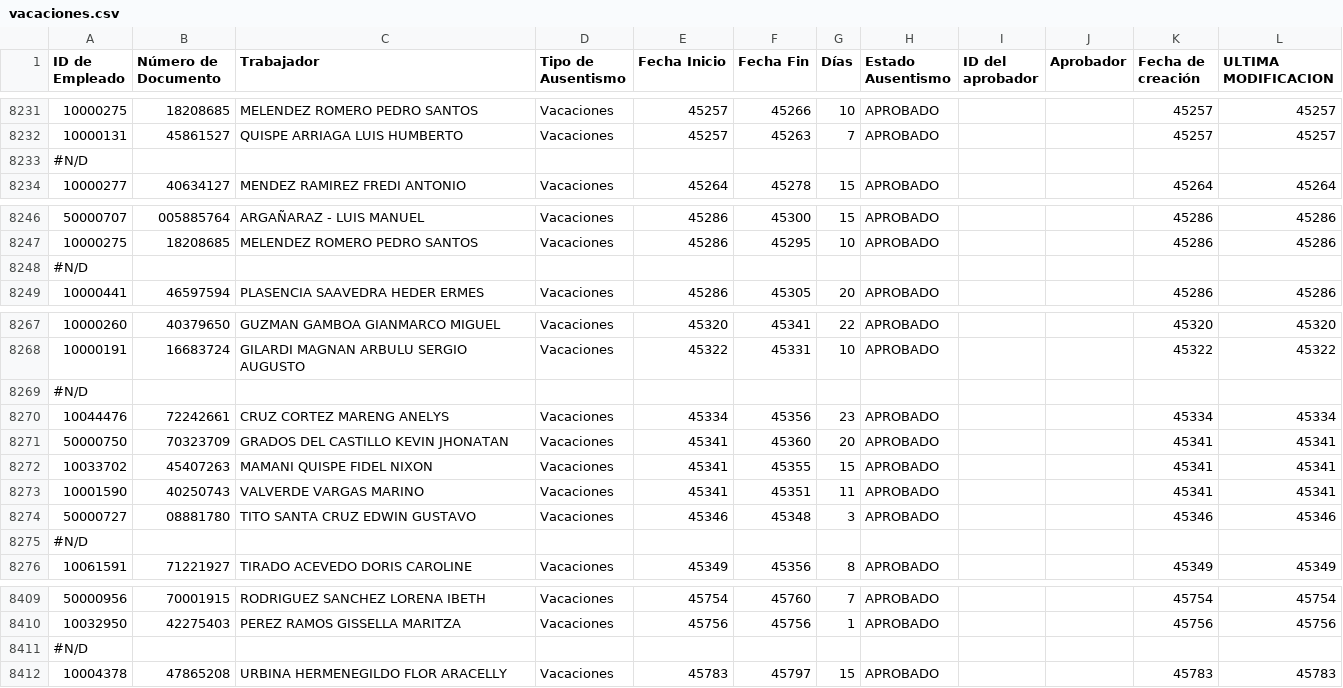
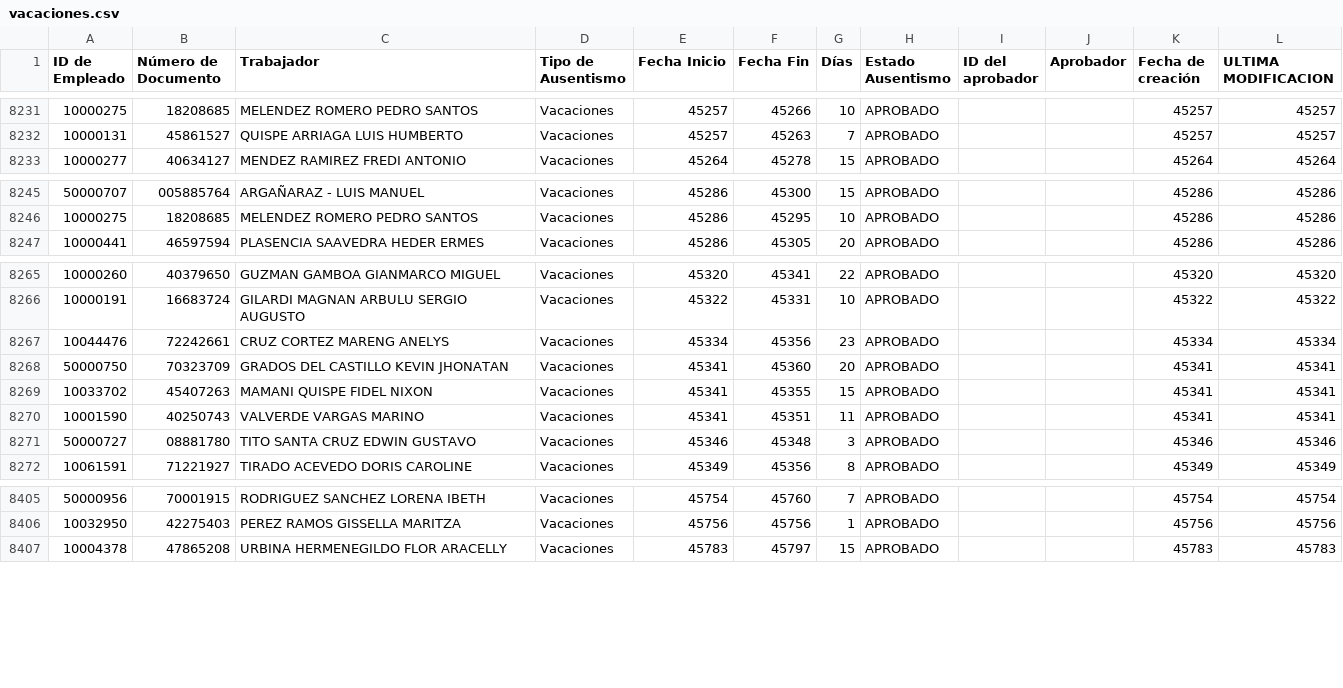
Before and after one commit to javierzuniga214/vacaciones, a CSV file: vacaciones.csv, drawn as a sheet; only a part is shown, gaps mark what is left out.

Commit message:
Update vacaciones.csv

```diff
--- a/vacaciones.csv
+++ b/vacaciones.csv
@@ -8232,3 +8232,2 @@
 10000131,45861527,QUISPE ARRIAGA LUIS HUMBERTO,Vacaciones,45257,45263,7,APROBADO,,,45257,45257
-#N/D
 10000277,40634127,MENDEZ RAMIREZ FREDI ANTONIO,Vacaciones,45264,45278,15,APROBADO,,,45264,45264
@@ -8247,3 +8246,2 @@
 10000275,18208685,MELENDEZ ROMERO PEDRO SANTOS,Vacaciones,45286,45295,10,APROBADO,,,45286,45286
-#N/D
 10000441,46597594,PLASENCIA SAAVEDRA HEDER ERMES,Vacaciones,45286,45305,20,APROBADO,,,45286,45286
@@ -8268,3 +8266,2 @@
 10000191,16683724,GILARDI MAGNAN ARBULU SERGIO AUGUSTO,Vacaciones,45322,45331,10,APROBADO,,,45322,45322
-#N/D
 10044476,72242661,CRUZ CORTEZ MARENG ANELYS,Vacaciones,45334,45356,23,APROBADO,,,45334,45334
@@ -8274,3 +8271,2 @@
 50000727,08881780,TITO SANTA CRUZ EDWIN GUSTAVO,Vacaciones,45346,45348,3,APROBADO,,,45346,45346
-#N/D
 10061591,71221927,TIRADO ACEVEDO DORIS CAROLINE,Vacaciones,45349,45356,8,APROBADO,,,45349,45349
@@ -8410,3 +8406,2 @@
 10032950,42275403,PEREZ RAMOS GISSELLA MARITZA,Vacaciones,45756,45756,1,APROBADO,,,45756,45756
-#N/D
 10004378,47865208,URBINA HERMENEGILDO FLOR ARACELLY,Vacaciones,45783,45797,15,APROBADO,,,45783,45783
```
